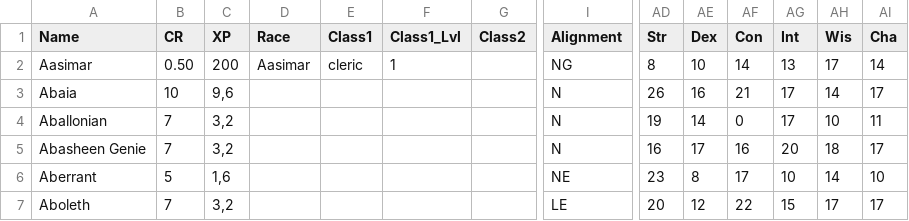
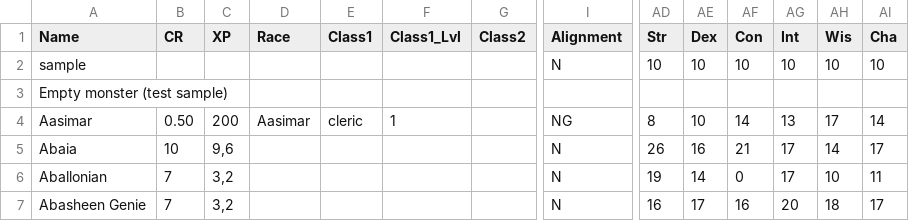
Before and after one commit to SvenWerlen/fvtt-data-toolbox, a CSV file: samples/bestiary-sample.csv, drawn as a sheet; only a part is shown, gaps mark what is left out; the shorter side is filled out with more unchanged rows; rows hold the shown columns only; the diff names each change by its address in the sheet, - before the commit and + after, or states it on an @@ line.

```diff
--- a/samples/bestiary-sample.csv
+++ b/samples/bestiary-sample.csv
+row 2: sample |  |  |  |  |  |  | N | 10 | 10 | 10 | 10 | 10 | 10
+row 3: Empty monster (test sample)
```
Also changed, not shown: 4 other files.
